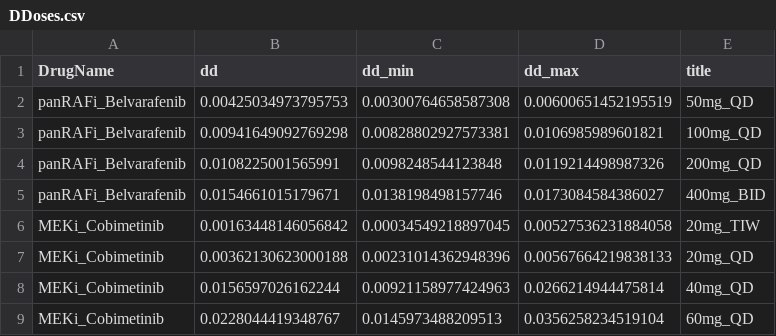
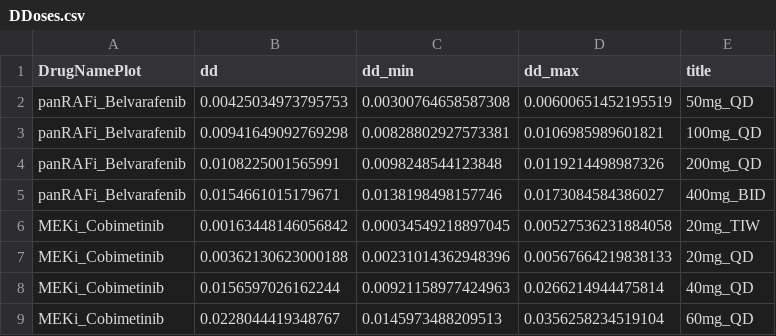
Before and after one commit to lgerosa/panRAFi_MEKi_combo, a CSV file: data/Dose_projections/DDoses.csv, drawn as a sheet.

Commit message:
added scripts to generate free drug from ng/mL

```diff
--- a/data/Dose_projections/DDoses.csv
+++ b/data/Dose_projections/DDoses.csv
@@ -1,2 +1,2 @@
-DrugName,dd,dd_min,dd_max,title
+DrugNamePlot,dd,dd_min,dd_max,title
 panRAFi_Belvarafenib,0.00425034973795753,0.00300764658587308,0.00600651452195519,50mg_QD
```
Also changed, not shown: data/Dose_projections/FuDrugs.csv, 1 other file.
